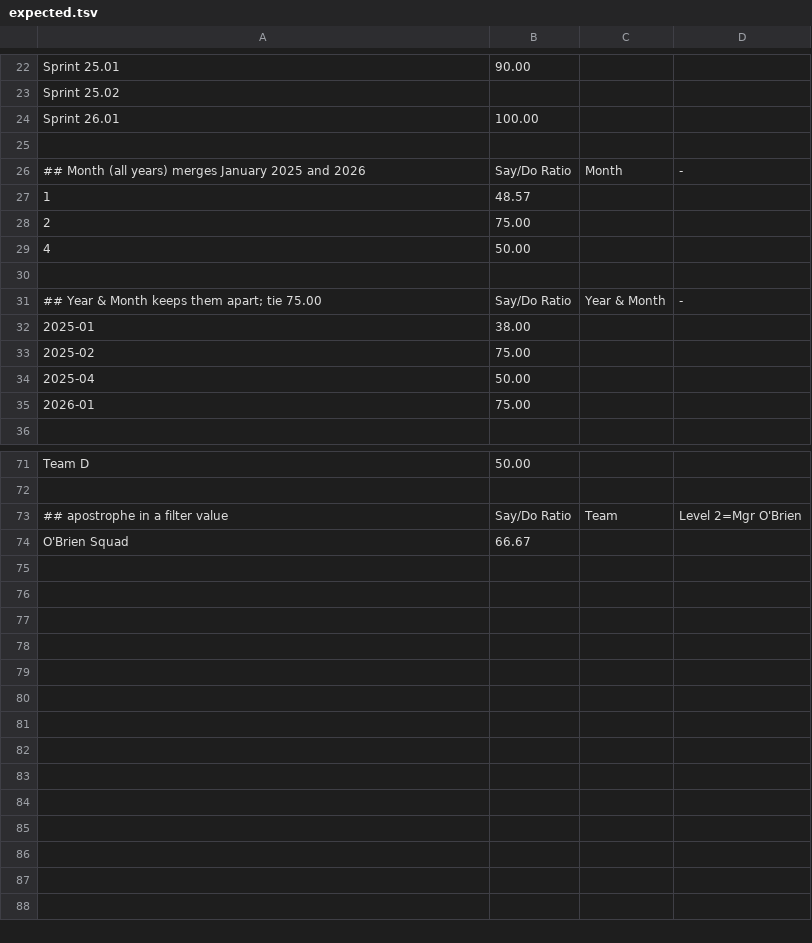
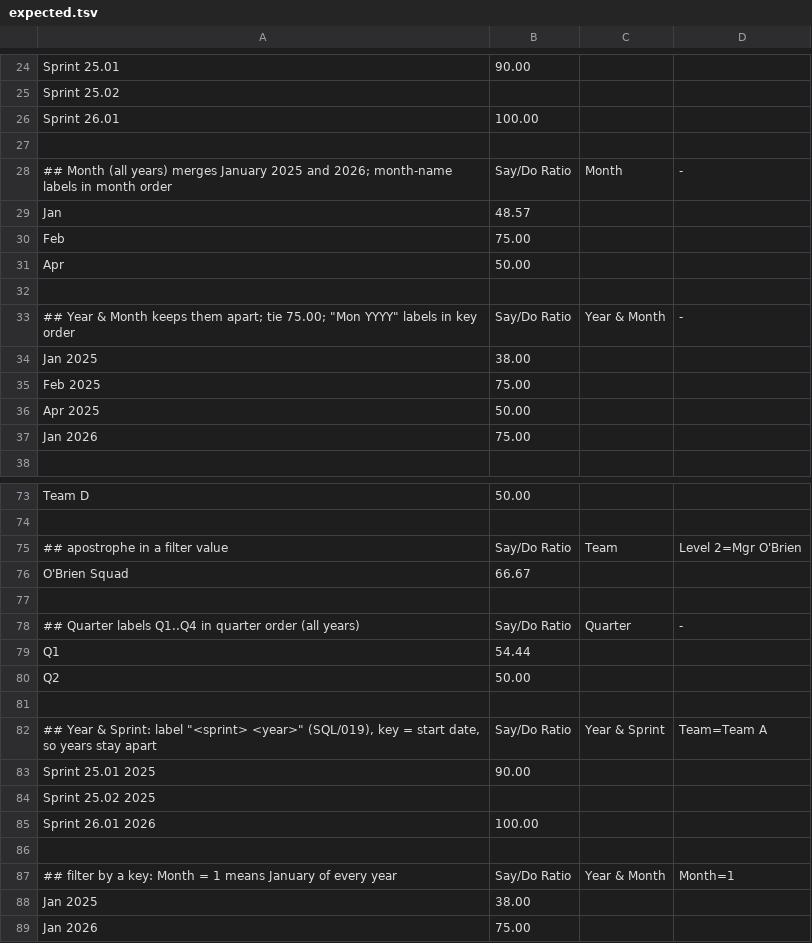
Before and after one commit to mjshoemake/prism, a TSV file: REST/tools/parity/fixture/expected.tsv, drawn as a sheet; only a part is shown, gaps mark what is left out; the diff covers the shown part only.

```diff
--- a/REST/tools/parity/fixture/expected.tsv
+++ b/REST/tools/parity/fixture/expected.tsv
@@ -25,12 +27,12 @@ Sprint 26.01|100.00
 
-## Month (all years) merges January 2025 and 2026 | Say/Do Ratio | Month | -
-1|48.57
-2|75.00
-4|50.00
+## Month (all years) merges January 2025 and 2026; month-name labels in month order | Say/Do Ratio | Month | -
+Jan|48.57
+Feb|75.00
+Apr|50.00
 
-## Year & Month keeps them apart; tie 75.00 | Say/Do Ratio | Year & Month | -
-2025-01|38.00
-2025-02|75.00
-2025-04|50.00
-2026-01|75.00
+## Year & Month keeps them apart; tie 75.00; "Mon YYYY" labels in key order | Say/Do Ratio | Year & Month | -
+Jan 2025|38.00
+Feb 2025|75.00
+Apr 2025|50.00
+Jan 2026|75.00
 
@@ -74 +76,14 @@ Team D|50.00
 O'Brien Squad|66.67
+
+## Quarter labels Q1..Q4 in quarter order (all years) | Say/Do Ratio | Quarter | -
+Q1|54.44
+Q2|50.00
+
+## Year & Sprint: label "<sprint> <year>" (SQL/019), key = start date, so years stay apart | Say/Do Ratio | Year & Sprint | Team=Team A
+Sprint 25.01 2025|90.00
+Sprint 25.02 2025|
+Sprint 26.01 2026|100.00
+
+## filter by a key: Month = 1 means January of every year | Say/Do Ratio | Year & Month | Month=1
+Jan 2025|38.00
+Jan 2026|75.00
```
Also changed, not shown: 2 added rows and 2 edited cells elsewhere in this file, 29 other files.
